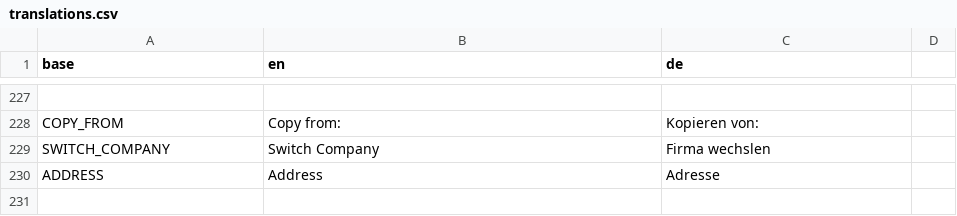
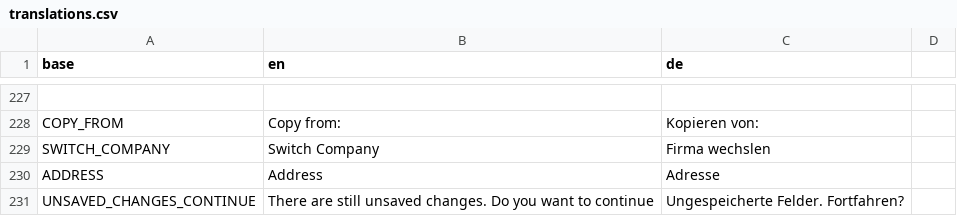
Before and after one commit to PascalLuginbuehl/offery-pwa-rewrite, a CSV file: src/i18n/translations.csv, drawn as a sheet; only a part is shown, gaps mark what is left out.

```diff
--- a/src/i18n/translations.csv
+++ b/src/i18n/translations.csv
@@ -230 +230,2 @@ SWITCH_COMPANY,Switch Company,Firma wechslen
 ADDRESS,Address,Adresse
+UNSAVED_CHANGES_CONTINUE,There are still unsaved changes. Do you want to continue,Ungespeicherte Felder. Fortfahren?
```
Also changed, not shown: 4 other files.
